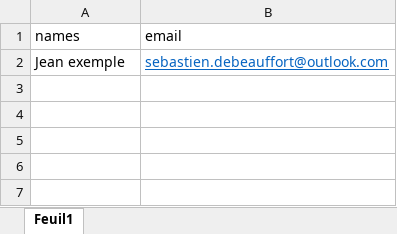
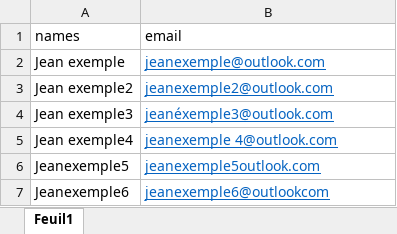
Before and after one commit to sewelseb/TONIC-certificate-generator, an Excel workbook: TonicCertificateGenerator/contact.xlsx, sheet Feuil1, drawn as a sheet; values as stored, in another font and other column widths than the file's, no borders; the diff names each change by its address in the sheet, - before the commit and + after, or states it on an @@ line.

Commit message:
Add readme, email error filter, exception handler. Add a Serilog config in appsettings.json. Reorganize code in units tests.

```diff
--- a/TonicCertificateGenerator/contact.xlsx (sheet Feuil1)
+++ b/TonicCertificateGenerator/contact.xlsx (sheet Feuil1)
-B2 (email): sebastien.debeauffort@outlook.com
+B2 (email): jeanexemple@outlook.com
+row 3: Jean exemple2 | jeanexemple2@outlook.com
+row 4: Jean exemple3 | jeanéxemple3@outlook.com
+row 5: Jean exemple4 | jeanexemple 4@outlook.com
+row 6: Jeanexemple5 | jeanexemple5outlook.com
+row 7: Jeanexemple6 | jeanexemple6@outlookcom
```
Also changed, not shown: 10 other files.
